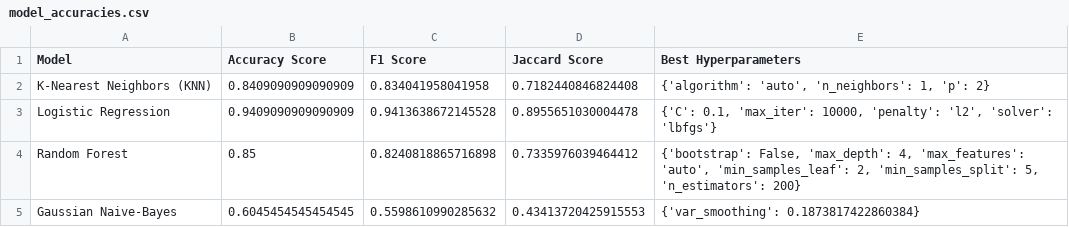
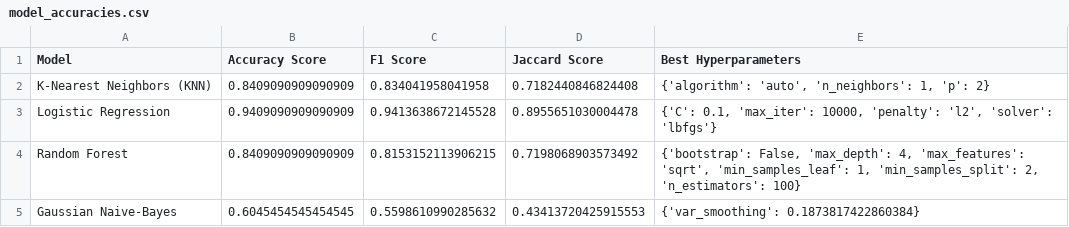
Before and after one commit to davidehosein/Lung-Cancer-Image-Classification, a CSV file: model_accuracies.csv, drawn as a sheet.

```diff
--- a/model_accuracies.csv
+++ b/model_accuracies.csv
@@ -3,3 +3,3 @@ K-Nearest Neighbors (KNN),0.8409090909090909,0.834041958041958,0.718244084682440
 Logistic Regression,0.9409090909090909,0.9413638672145528,0.8955651030004478,"{'C': 0.1, 'max_iter': 10000, 'penalty': 'l2', 'solver': 'lbfgs'}"
-Random Forest,0.85,0.8240818865716898,0.7335976039464412,"{'bootstrap': False, 'max_depth': 4, 'max_features': 'auto', 'min_samples_leaf': 2, 'min_samples_split': 5, 'n_estimators': 200}"
+Random Forest,0.8409090909090909,0.8153152113906215,0.7198068903573492,"{'bootstrap': False, 'max_depth': 4, 'max_features': 'sqrt', 'min_samples_leaf': 1, 'min_samples_split': 2, 'n_estimators': 100}"
 Gaussian Naive-Bayes,0.6045454545454545,0.5598610990285632,0.43413720425915553,{'var_smoothing': 0.1873817422860384}
```
Also changed, not shown: 5 other files.
